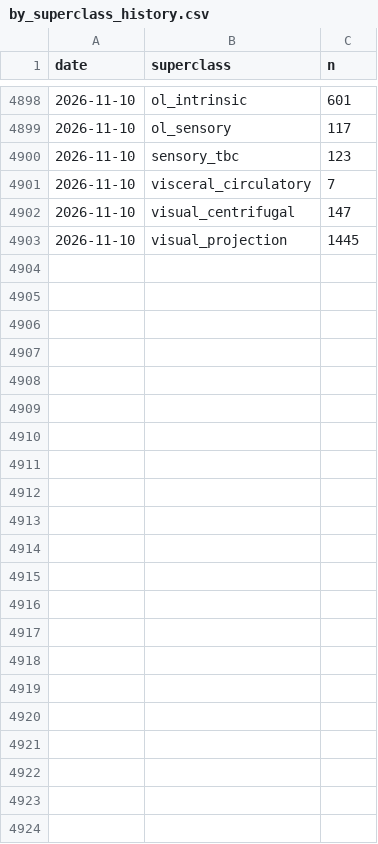
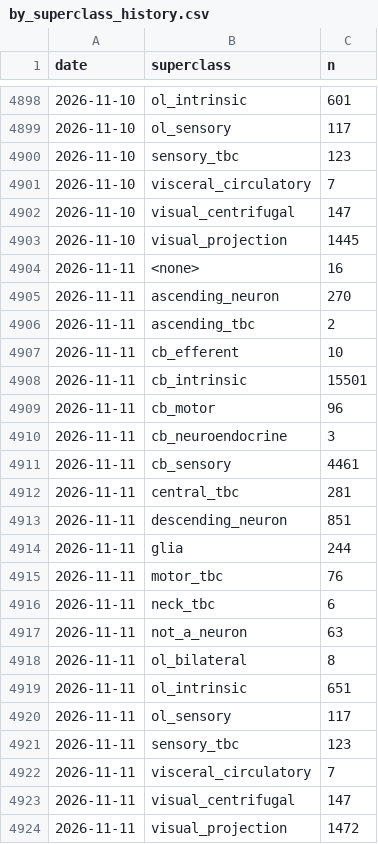
Before and after one commit to flyconnectome/aedesqc, a CSV file: metrics/by_superclass_history.csv, drawn as a sheet; only a part is shown, gaps mark what is left out.

```diff
--- a/metrics/by_superclass_history.csv
+++ b/metrics/by_superclass_history.csv
@@ -4903 +4903,22 @@ date,superclass,n
 2026-11-10,visual_projection,1445
+2026-11-11,<none>,16
+2026-11-11,ascending_neuron,270
+2026-11-11,ascending_tbc,2
+2026-11-11,cb_efferent,10
+2026-11-11,cb_intrinsic,15501
+2026-11-11,cb_motor,96
+2026-11-11,cb_neuroendocrine,3
+2026-11-11,cb_sensory,4461
+2026-11-11,central_tbc,281
+2026-11-11,descending_neuron,851
+2026-11-11,glia,244
+2026-11-11,motor_tbc,76
+2026-11-11,neck_tbc,6
+2026-11-11,not_a_neuron,63
+2026-11-11,ol_bilateral,8
+2026-11-11,ol_intrinsic,651
+2026-11-11,ol_sensory,117
+2026-11-11,sensory_tbc,123
+2026-11-11,visceral_circulatory,7
+2026-11-11,visual_centrifugal,147
+2026-11-11,visual_projection,1472
```
Also changed, not shown: metrics/annotation_history.csv, metrics/by_status_history.csv, 1 other file.
